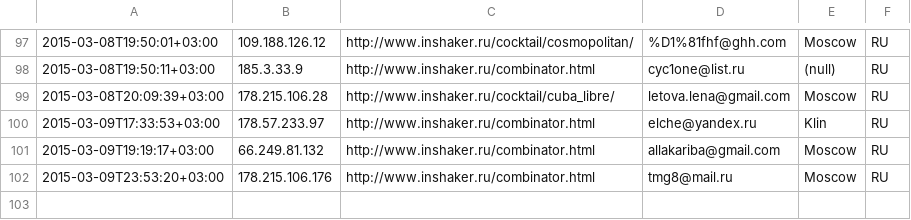
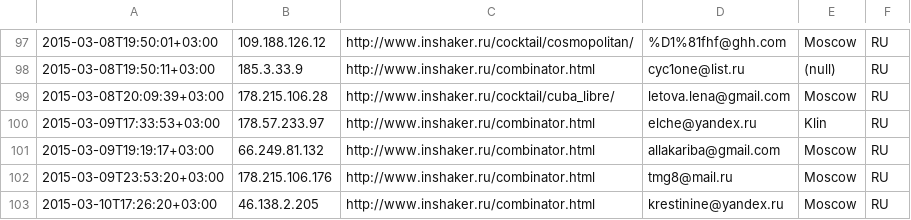
Before and after one commit to peter-leonov/inshaker, a CSV file: htdocs/_/events/subscribe.csv, drawn as a sheet; only a part is shown, gaps mark what is left out.

Commit message:
auto-backup

```diff
--- a/htdocs/_/events/subscribe.csv
+++ b/htdocs/_/events/subscribe.csv
@@ -102 +102,2 @@
 "2015-03-09T23:53:20+03:00","178.215.106.176","http://www.inshaker.ru/combinator.html",tmg8@mail.ru,Moscow,RU
+"2015-03-10T17:26:20+03:00","46.138.2.205","http://www.inshaker.ru/combinator.html",krestinine@yandex.ru,Moscow,RU
```
